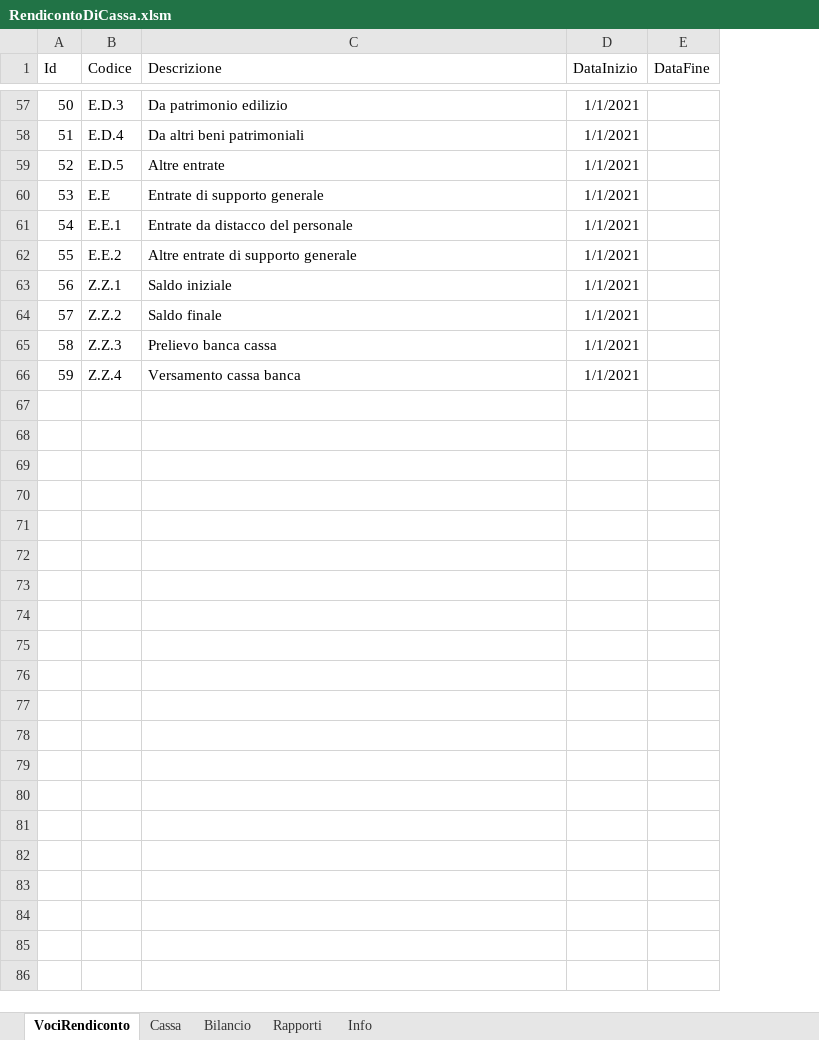
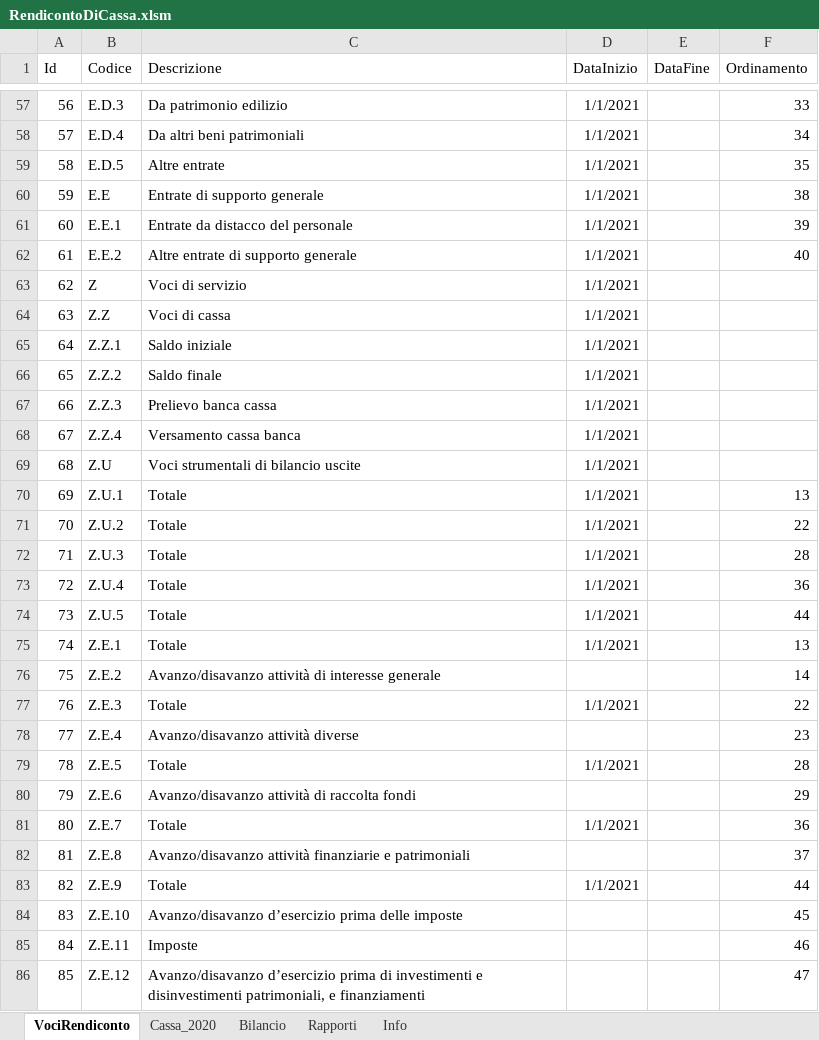
Before and after one commit to FoliniC/RendicontoCassaETS, an Excel workbook: RendicontoDiCassa.xlsm, sheet VociRendiconto, drawn as a sheet; only a part is shown, gaps mark what is left out; values as stored, in another font and other column widths than the file's, no borders; charts and pictures and table styles not drawn; the diff covers the shown part only; the diff names each change by its address in the sheet, - before the commit and + after, or states it on an @@ line.

Commit message:
Creazione del foglio di bilancio

```diff
--- a/RendicontoDiCassa.xlsm (sheet VociRendiconto)
+++ b/RendicontoDiCassa.xlsm (sheet VociRendiconto)
-sheet tab: Cassa
+sheet tab: Cassa_2020
+column F (Ordinamento), rows 57-62: 33 | 34 | 35 | 38 | 39 | 40
@@ column A (Id) renumbered between rows 38 and 68 @@
+row 63: 62 | Z | Voci di servizio | 1/1/2021
+row 64: 63 | Z.Z | Voci di cassa | 1/1/2021
+row 69: 68 | Z.U | Voci strumentali di bilancio uscite | 1/1/2021
+row 70: 69 | Z.U.1 | Totale | 1/1/2021 |  | 13
+row 71: 70 | Z.U.2 | Totale | 1/1/2021 |  | 22
+row 72: 71 | Z.U.3 | Totale | 1/1/2021 |  | 28
+row 73: 72 | Z.U.4 | Totale | 1/1/2021 |  | 36
+row 74: 73 | Z.U.5 | Totale | 1/1/2021 |  | 44
+row 75: 74 | Z.E.1 | Totale | 1/1/2021 |  | 13
+row 76: 75 | Z.E.2 | Avanzo/disavanzo attività di interesse generale |  |  | 14
+row 77: 76 | Z.E.3 | Totale | 1/1/2021 |  | 22
+row 78: 77 | Z.E.4 | Avanzo/disavanzo attività diverse |  |  | 23
+row 79: 78 | Z.E.5 | Totale | 1/1/2021 |  | 28
+row 80: 79 | Z.E.6 | Avanzo/disavanzo attività di raccolta fondi |  |  | 29
+row 81: 80 | Z.E.7 | Totale | 1/1/2021 |  | 36
+row 82: 81 | Z.E.8 | Avanzo/disavanzo attività finanziarie e patrimoniali |  |  | 37
+row 83: 82 | Z.E.9 | Totale | 1/1/2021 |  | 44
+row 84: 83 | Z.E.10 | Avanzo/disavanzo d’esercizio prima delle imposte |  |  | 45
+row 85: 84 | Z.E.11 | Imposte |  |  | 46
+row 86: 85 | Z.E.12 | Avanzo/disavanzo d’esercizio prima di investimenti e disinvestimenti patrimoniali, e finanziamenti |  |  | 47
```
Also changed, not shown: 6 edited cells elsewhere in this sheet, sheet Cassa_2020, formulas that keep their value, charts or pictures.
